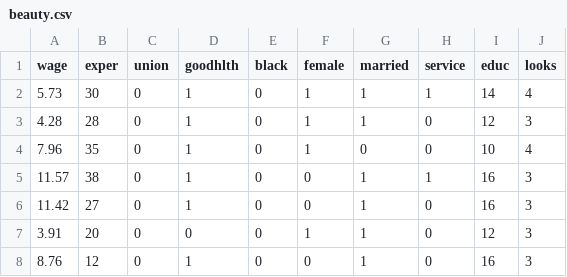
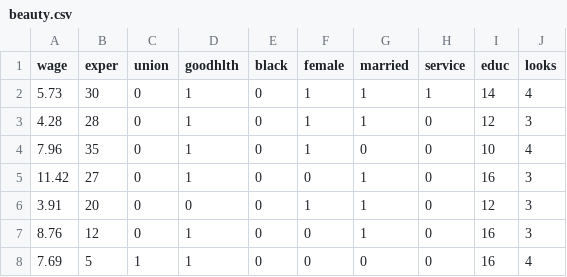
Before and after one commit to salih-ds/Salih_DS, a CSV file: beauty.csv, drawn as a sheet; only a part is shown; the shorter side is filled out with more unchanged rows; the diff names each change by its address in the sheet, - before the commit and + after, or states it on an @@ line.

Commit message:
Update beauty.csv

```diff
--- a/beauty.csv
+++ b/beauty.csv
-row 5: 11.57 | 38 | 0 | 1 | 0 | 0 | 1 | 1 | 16 | 3
```
